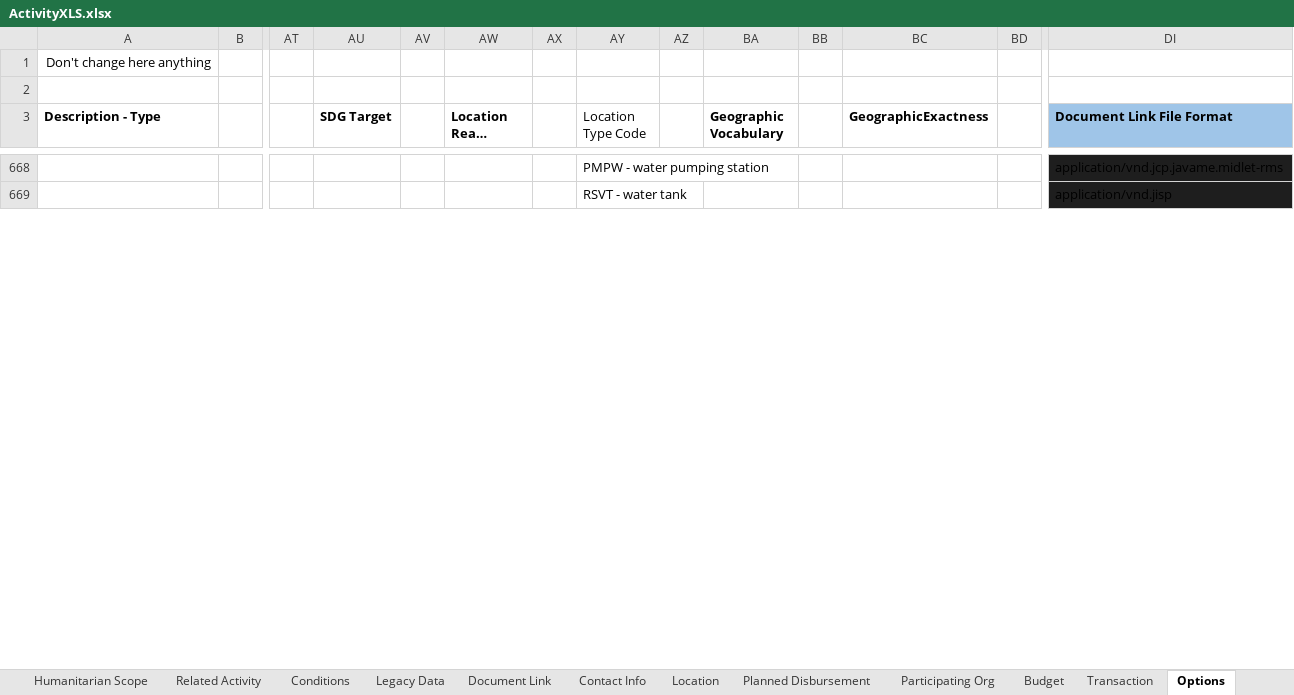
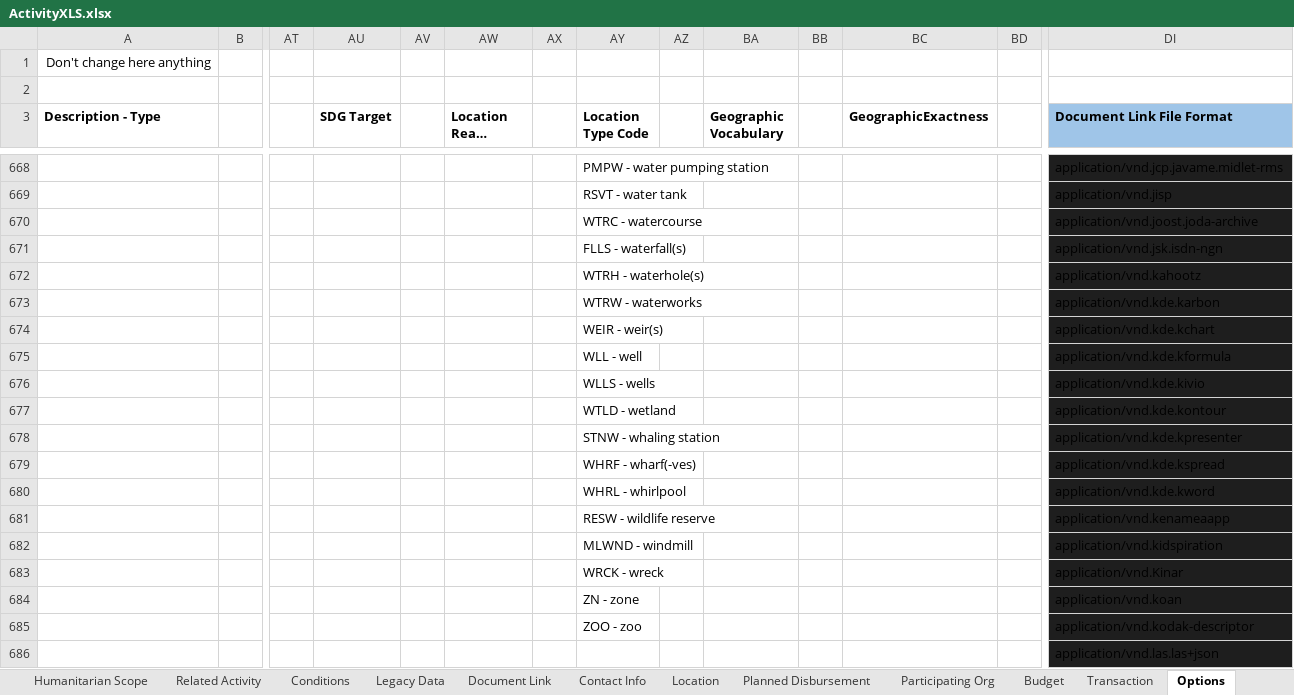
Before and after one commit to younginnovations/iatipublisher, an Excel workbook: public/files/Templates/ActivityXLS.xlsx, sheet Options, drawn as a sheet; only a part is shown, gaps mark what is left out; long unchanged cells end in …; values as stored, in another font and other column widths than the file's, no borders; charts and pictures and conditional formats not drawn; rows hold the shown columns only; the diff covers the shown part only; the diff names each change by its address in the sheet, - before the commit and + after, or states it on an @@ line.

```diff
--- a/public/files/Templates/ActivityXLS.xlsx (sheet Options)
+++ b/public/files/Templates/ActivityXLS.xlsx (sheet Options)
-AY3 bold: off
+AY3 bold: on
+row 670:  |  |  |  |  |  |  | WTRC - watercourse |  |  |  |  |  | application/vnd.joost.joda-archive
+row 671:  |  |  |  |  |  |  | FLLS - waterfall(s) |  |  |  |  |  | application/vnd.jsk.isdn-ngn
+row 672:  |  |  |  |  |  |  | WTRH - waterhole(s) |  |  |  |  |  | application/vnd.kahootz
+row 673:  |  |  |  |  |  |  | WTRW - waterworks |  |  |  |  |  | application/vnd.kde.karbon
+row 674:  |  |  |  |  |  |  | WEIR - weir(s) |  |  |  |  |  | application/vnd.kde.kchart
+row 675:  |  |  |  |  |  |  | WLL - well |  |  |  |  |  | application/vnd.kde.kformula
+row 676:  |  |  |  |  |  |  | WLLS - wells |  |  |  |  |  | application/vnd.kde.kivio
+row 677:  |  |  |  |  |  |  | WTLD - wetland |  |  |  |  |  | application/vnd.kde.kontour
+row 678:  |  |  |  |  |  |  | STNW - whaling station |  |  |  |  |  | application/vnd.kde.kpresenter
+row 679:  |  |  |  |  |  |  | WHRF - wharf(-ves) |  |  |  |  |  | application/vnd.kde.kspread
+row 680:  |  |  |  |  |  |  | WHRL - whirlpool |  |  |  |  |  | application/vnd.kde.kword
+row 681:  |  |  |  |  |  |  | RESW - wildlife reserve |  |  |  |  |  | application/vnd.kenameaapp
+row 682:  |  |  |  |  |  |  | MLWND - windmill |  |  |  |  |  | application/vnd.kidspiration
+row 683:  |  |  |  |  |  |  | WRCK - wreck |  |  |  |  |  | application/vnd.Kinar
+row 684:  |  |  |  |  |  |  | ZN - zone |  |  |  |  |  | application/vnd.koan
+row 685:  |  |  |  |  |  |  | ZOO - zoo |  |  |  |  |  | application/vnd.kodak-descriptor
+row 686:  |  |  |  |  |  |  |  |  |  |  |  |  | application/vnd.las.las+json
```
Also changed, not shown: 665 added rows, 2 edited cells and cell formats elsewhere in this sheet, sheet Budget, sheet Planned Disbursement, sheet Transaction, sheet Element with single field, sheet Recipient Region, sheet Participating Org, 6 more sheets, hidden cells, public/files/Templates/IndicatorXLS.xlsx, public/files/Templates/PeriodXLS.xlsx, 21 other files.
